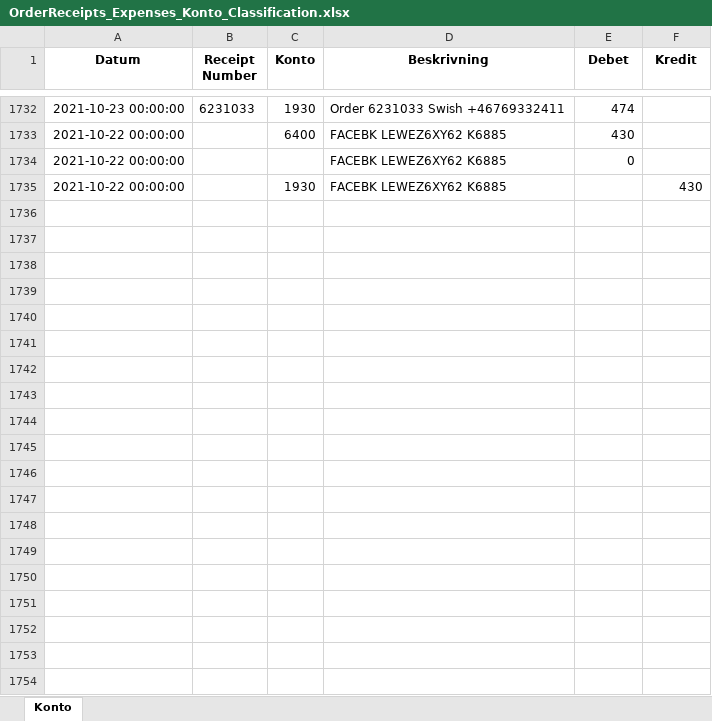
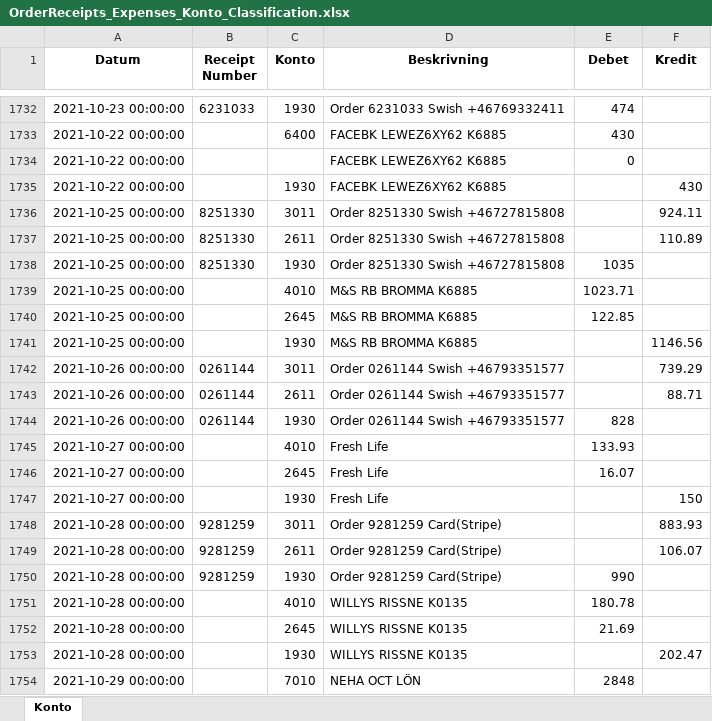
Before and after one commit to indbox/indbox.github.io, an Excel workbook: finance/OrderReceipts_Expenses_Konto_Classification.xlsx, sheet Konto, drawn as a sheet; only a part is shown, gaps mark what is left out; values as stored, in another font and other column widths than the file's, no borders; the diff covers the shown part only; the diff names each change by its address in the sheet, - before the commit and + after, or states it on an @@ line.

Commit message:
OrderReceipts_Expenses_Konto_Classification.xlsx/OrderReceipts_Expenses_Konto_Classification.csv: Entered 33 new rows for week ending 2021-10-31 (total 1767 rows)

```diff
--- a/finance/OrderReceipts_Expenses_Konto_Classification.xlsx (sheet Konto)
+++ b/finance/OrderReceipts_Expenses_Konto_Classification.xlsx (sheet Konto)
+row 1736: 2021-10-25 00:00:00 | 8251330 | 3011 | Order 8251330 Swish +46727815808 |  | 924.11
+row 1737: 2021-10-25 00:00:00 | 8251330 | 2611 | Order 8251330 Swish +46727815808 |  | 110.89
+row 1738: 2021-10-25 00:00:00 | 8251330 | 1930 | Order 8251330 Swish +46727815808 | 1035
+row 1739: 2021-10-25 00:00:00 |  | 4010 | M&S RB BROMMA K6885 | 1023.71
+row 1740: 2021-10-25 00:00:00 |  | 2645 | M&S RB BROMMA K6885 | 122.85
+row 1741: 2021-10-25 00:00:00 |  | 1930 | M&S RB BROMMA K6885 |  | 1146.56
+row 1742: 2021-10-26 00:00:00 | 0261144 | 3011 | Order 0261144 Swish +46793351577 |  | 739.29
+row 1743: 2021-10-26 00:00:00 | 0261144 | 2611 | Order 0261144 Swish +46793351577 |  | 88.71
+row 1744: 2021-10-26 00:00:00 | 0261144 | 1930 | Order 0261144 Swish +46793351577 | 828
+row 1745: 2021-10-27 00:00:00 |  | 4010 | Fresh Life | 133.93
+row 1746: 2021-10-27 00:00:00 |  | 2645 | Fresh Life | 16.07
+row 1747: 2021-10-27 00:00:00 |  | 1930 | Fresh Life |  | 150
+row 1748: 2021-10-28 00:00:00 | 9281259 | 3011 | Order 9281259 Card(Stripe) |  | 883.93
+row 1749: 2021-10-28 00:00:00 | 9281259 | 2611 | Order 9281259 Card(Stripe) |  | 106.07
+row 1750: 2021-10-28 00:00:00 | 9281259 | 1930 | Order 9281259 Card(Stripe) | 990
+row 1751: 2021-10-28 00:00:00 |  | 4010 | WILLYS RISSNE K0135 | 180.78
+row 1752: 2021-10-28 00:00:00 |  | 2645 | WILLYS RISSNE K0135 | 21.69
+row 1753: 2021-10-28 00:00:00 |  | 1930 | WILLYS RISSNE K0135 |  | 202.47
+row 1754: 2021-10-29 00:00:00 |  | 7010 | NEHA OCT LÖN | 2848
```
Also changed, not shown: 14 added rows elsewhere in this sheet, 1 other file.
